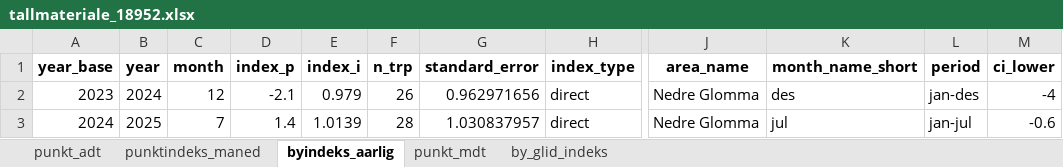
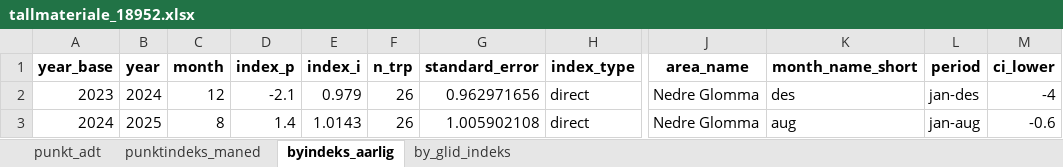
Before and after one commit to snohan/byindeks, an Excel workbook: data_indexpoints_tidy/tallmateriale_18952.xlsx, sheet byindeks_aarlig, drawn as a sheet; only a part is shown, gaps mark what is left out; values as stored, in another font and other column widths than the file's, no borders; the diff names each change by its address in the sheet, - before the commit and + after, or states it on an @@ line.

Commit message:
City index approvals.

```diff
--- a/data_indexpoints_tidy/tallmateriale_18952.xlsx (sheet byindeks_aarlig)
+++ b/data_indexpoints_tidy/tallmateriale_18952.xlsx (sheet byindeks_aarlig)
-sheet tab: punkt_mdt
-C3 (month): 7
+C3 (month): 8
-E3 (index_i): 1.0139
+E3 (index_i): 1.0143
-F3 (n_trp): 28
+F3 (n_trp): 26
-G3 (standard_error): 1.030837957
+G3 (standard_error): 1.005902108
-K3 (month_name_short): jul
+K3 (month_name_short): aug
-L3 (period): jan-jul
+L3 (period): jan-aug
```
Also changed, not shown: sheet punktindeks_maned, sheet by_glid_indeks, data_indexpoints_tidy/tallmateriale_1952.xlsx, data_indexpoints_tidy/tallmateriale_20952.xlsx.
